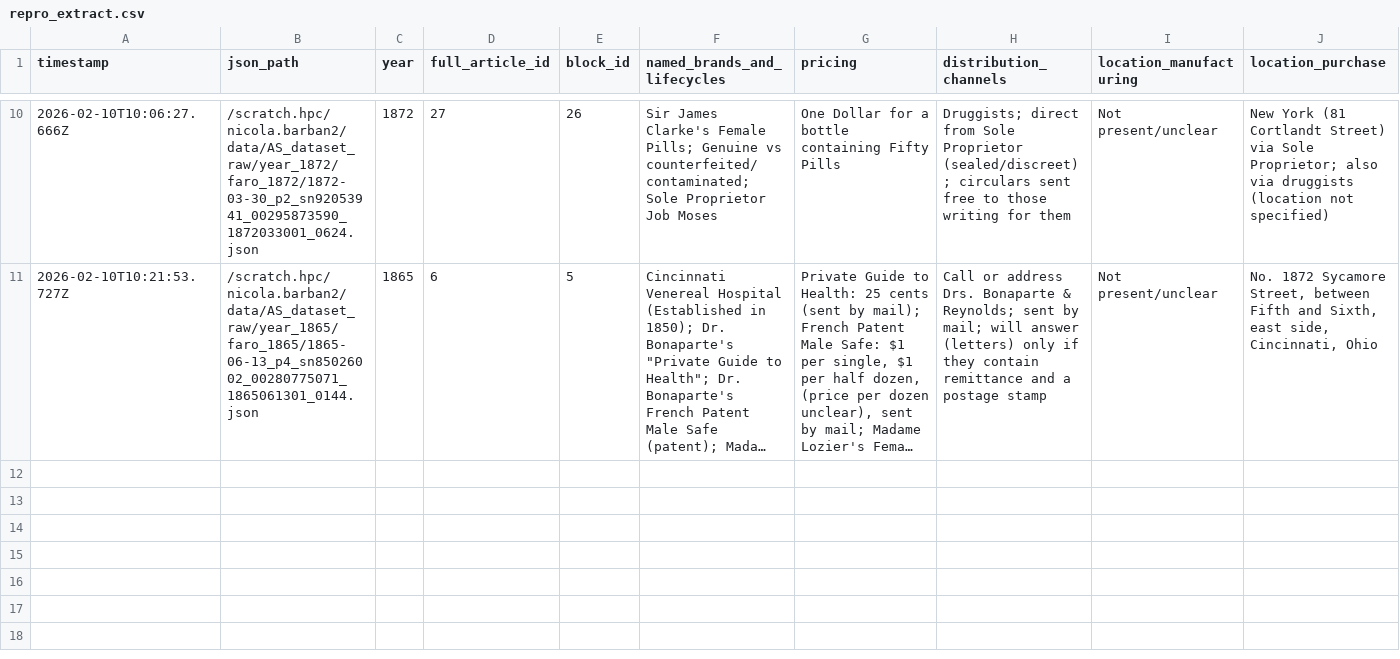
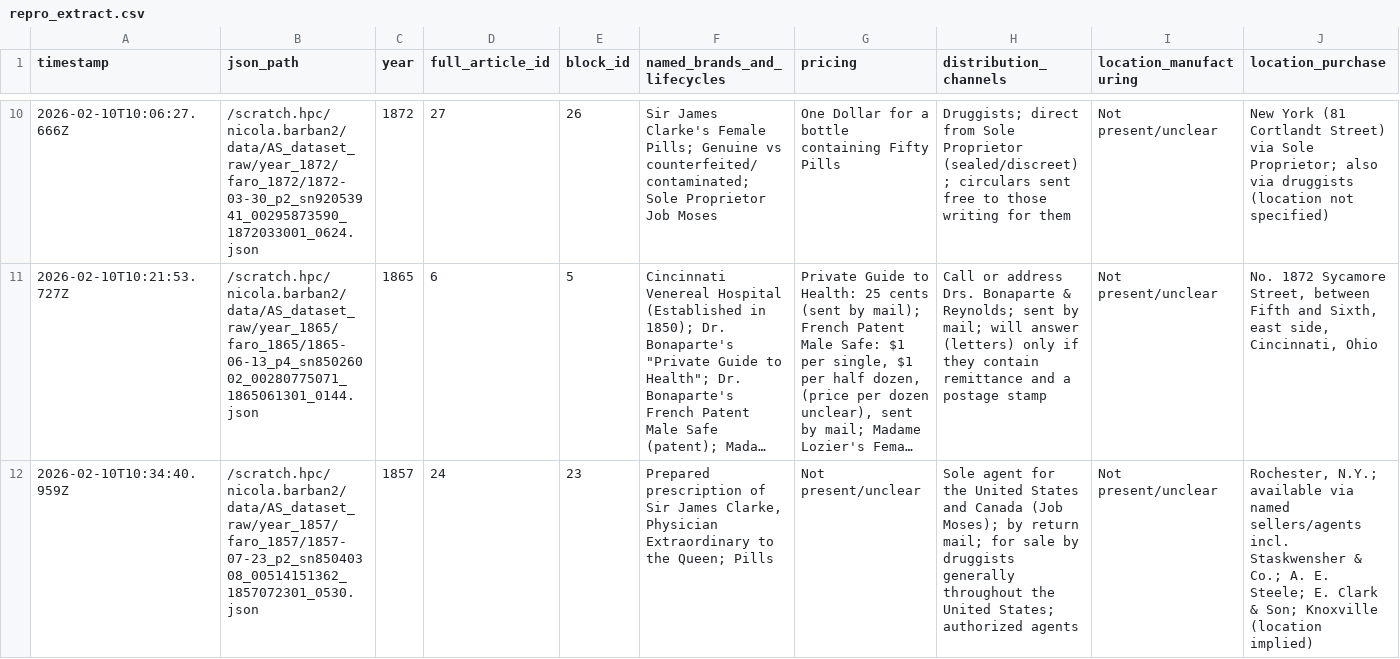
Before and after one commit to nicolabarban/fertility_ads, a CSV file: data/repro_extract.csv, drawn as a sheet; only a part is shown, gaps mark what is left out; long unchanged cells end in …; rows hold the shown columns only; the diff names each change by its address in the sheet, - before the commit and + after, or states it on an @@ line.

Commit message:
Append repro extraction

```diff
--- a/data/repro_extract.csv
+++ b/data/repro_extract.csv
+row 12: 2026-02-10T10:34:40.959Z | /scratch.hpc/nicola.barban2/data/AS_dataset_raw/year_1857/faro_1857/1857-07-23_p2_sn85040308_00514151362_1857072301_0530.json | 1857 | 24 | 23 | Prepared prescription of Sir James Clarke, Physician Extraordinary to the Queen; Pills | Not present/unclear | Sole agent for the United States and Canada (Job Moses); by return mail; for sale by druggists generally throughout the United States; authorized agents | Not present/unclear | Rochester, N.Y.; available via named sellers/agents incl. Staskwensher & Co.; A. E. Steele; E. Clark & Son; Knoxville (location implied)
```
